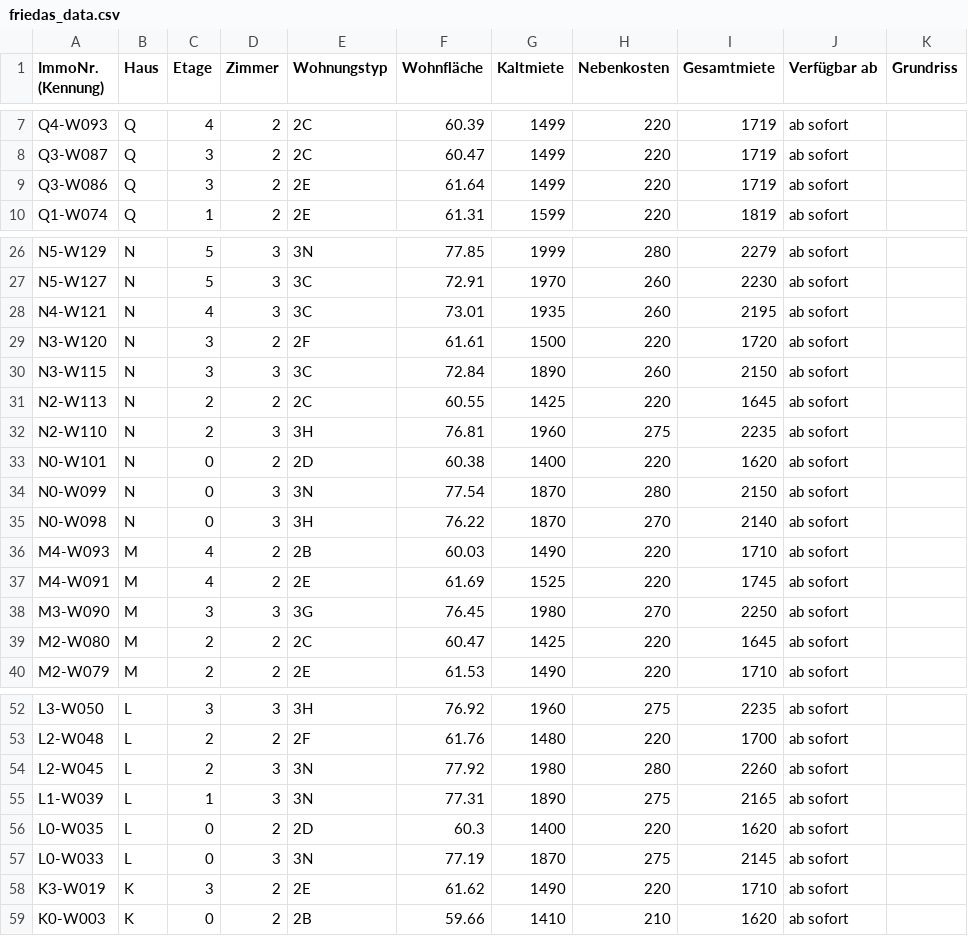
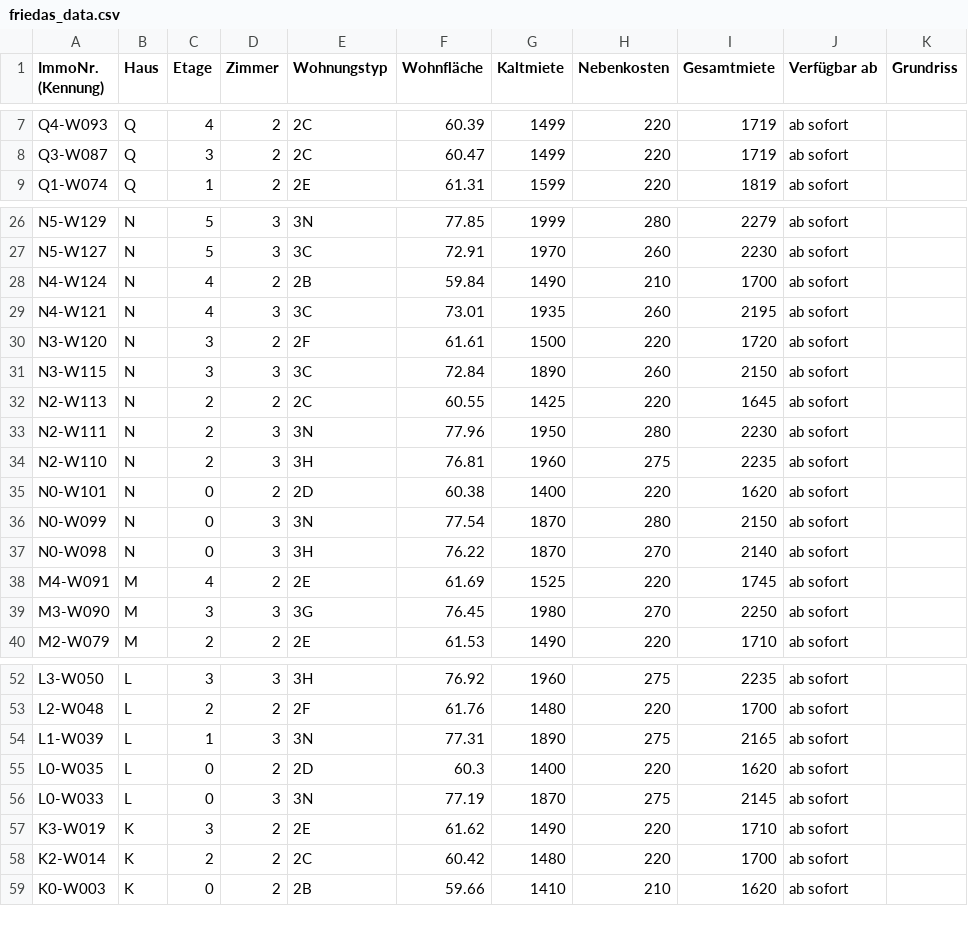
Before and after one commit to kkrainov/friedas-tracker, a CSV file: friedas_data.csv, drawn as a sheet; only a part is shown, gaps mark what is left out; the diff covers the shown part only.

Commit message:
Update: 2026-08-27

```diff
--- a/friedas_data.csv
+++ b/friedas_data.csv
@@ -8,3 +8,2 @@ Q4-W093,Q,4,2,2C,60.39,1499,220,1719,ab sofort,
 Q3-W087,Q,3,2,2C,60.47,1499,220,1719,ab sofort,
-Q3-W086,Q,3,2,2E,61.64,1499,220,1719,ab sofort,
 Q1-W074,Q,1,2,2E,61.31,1599,220,1819,ab sofort,
@@ -27,2 +27,3 @@ N5-W129,N,5,3,3N,77.85,1999,280,2279,ab sofort,
 N5-W127,N,5,3,3C,72.91,1970,260,2230,ab sofort,
+N4-W124,N,4,2,2B,59.84,1490,210,1700,ab sofort,
 N4-W121,N,4,3,3C,73.01,1935,260,2195,ab sofort,
@@ -31,2 +32,3 @@ N3-W115,N,3,3,3C,72.84,1890,260,2150,ab sofort,
 N2-W113,N,2,2,2C,60.55,1425,220,1645,ab sofort,
+N2-W111,N,2,3,3N,77.96,1950,280,2230,ab sofort,
 N2-W110,N,2,3,3H,76.81,1960,275,2235,ab sofort,
@@ -35,6 +37,4 @@ N0-W099,N,0,3,3N,77.54,1870,280,2150,ab sofort,
 N0-W098,N,0,3,3H,76.22,1870,270,2140,ab sofort,
-M4-W093,M,4,2,2B,60.03,1490,220,1710,ab sofort,
 M4-W091,M,4,2,2E,61.69,1525,220,1745,ab sofort,
 M3-W090,M,3,3,3G,76.45,1980,270,2250,ab sofort,
-M2-W080,M,2,2,2C,60.47,1425,220,1645,ab sofort,
 M2-W079,M,2,2,2E,61.53,1490,220,1710,ab sofort,
@@ -53,3 +53,2 @@ L3-W050,L,3,3,3H,76.92,1960,275,2235,ab sofort,
 L2-W048,L,2,2,2F,61.76,1480,220,1700,ab sofort,
-L2-W045,L,2,3,3N,77.92,1980,280,2260,ab sofort,
 L1-W039,L,1,3,3N,77.31,1890,275,2165,ab sofort,
@@ -58,2 +57,3 @@ L0-W033,L,0,3,3N,77.19,1870,275,2145,ab sofort,
 K3-W019,K,3,2,2E,61.62,1490,220,1710,ab sofort,
+K2-W014,K,2,2,2C,60.42,1480,220,1700,ab sofort,
 K0-W003,K,0,2,2B,59.66,1410,210,1620,ab sofort,
```
Also changed, not shown: 1 added row elsewhere in this file.
